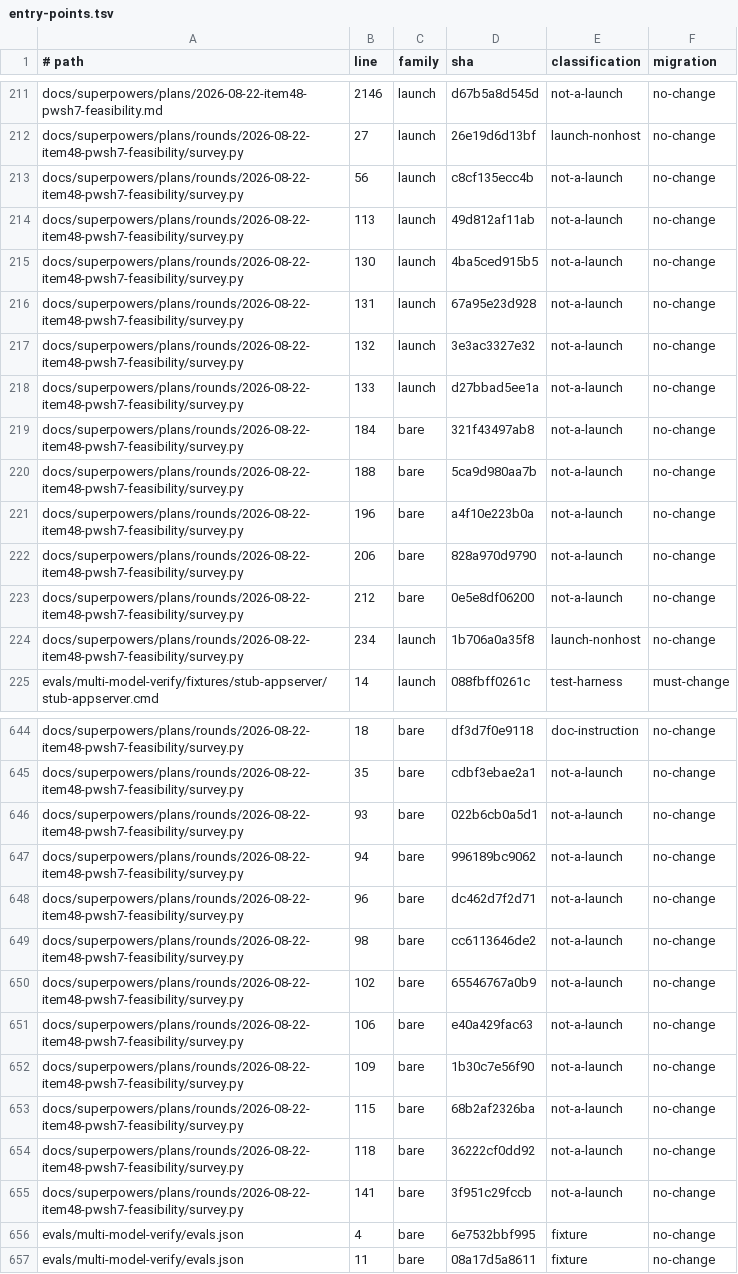
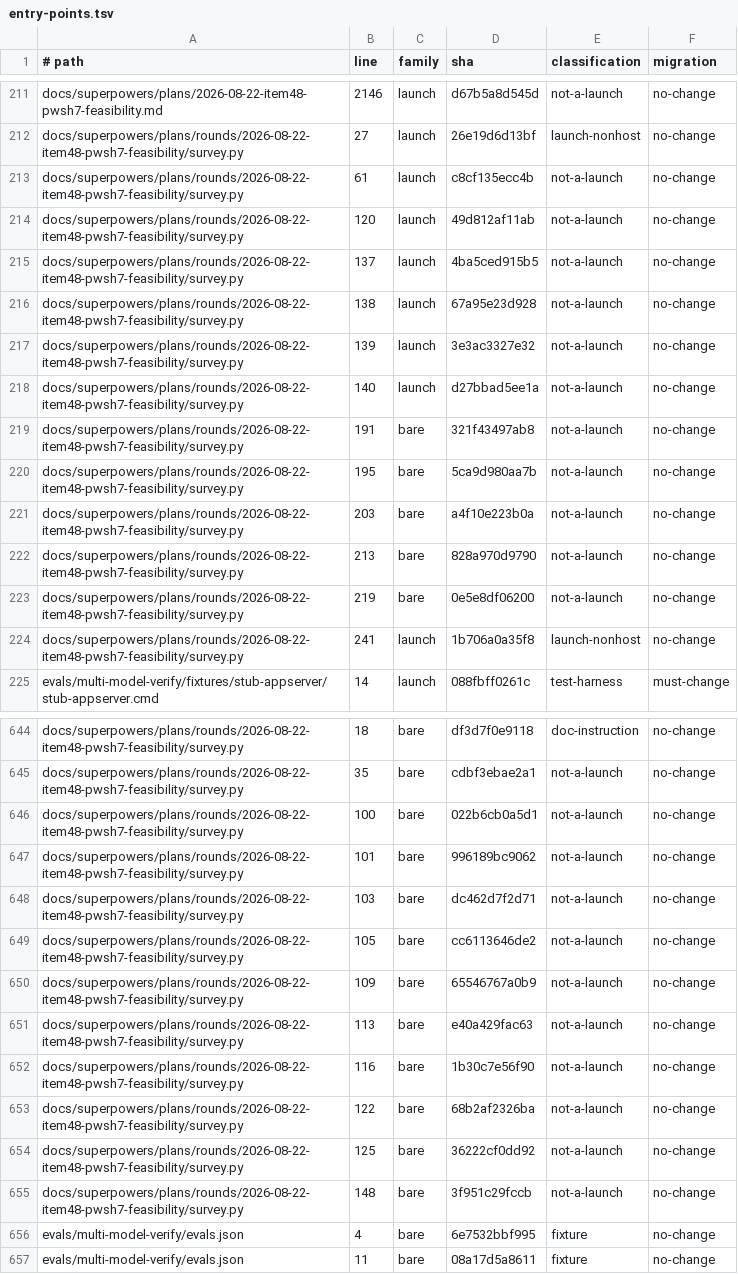
Before and after one commit to Bmwascher/parallax, a TSV file: docs/superpowers/plans/rounds/2026-08-22-item48-pwsh7-feasibility/entry-points.tsv, drawn as a sheet; only a part is shown, gaps mark what is left out; the diff covers the shown part only; the diff names each change by its address in the sheet, - before the commit and + after, or states it on an @@ line.

```diff
--- a/docs/superpowers/plans/rounds/2026-08-22-item48-pwsh7-feasibility/entry-points.tsv
+++ b/docs/superpowers/plans/rounds/2026-08-22-item48-pwsh7-feasibility/entry-points.tsv
-B213 (line): 56
+B213 (line): 61
-B214 (line): 113
+B214 (line): 120
-B215 (line): 130
+B215 (line): 137
-B216 (line): 131
+B216 (line): 138
-B217 (line): 132
+B217 (line): 139
-B218 (line): 133
+B218 (line): 140
-B219 (line): 184
+B219 (line): 191
-B220 (line): 188
+B220 (line): 195
-B221 (line): 196
+B221 (line): 203
-B222 (line): 206
+B222 (line): 213
-B223 (line): 212
+B223 (line): 219
-B224 (line): 234
+B224 (line): 241
-B646 (line): 93
+B646 (line): 100
-B647 (line): 94
+B647 (line): 101
-B648 (line): 96
+B648 (line): 103
-B649 (line): 98
+B649 (line): 105
-B650 (line): 102
+B650 (line): 109
-B651 (line): 106
+B651 (line): 113
-B652 (line): 109
+B652 (line): 116
-B653 (line): 115
+B653 (line): 122
-B654 (line): 118
+B654 (line): 125
-B655 (line): 141
+B655 (line): 148
```
Also changed, not shown: 3 edited cells elsewhere in this file, 1 other file.
